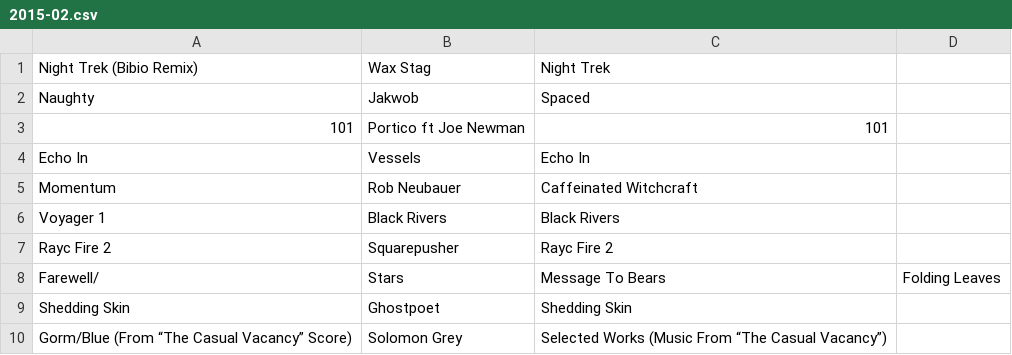
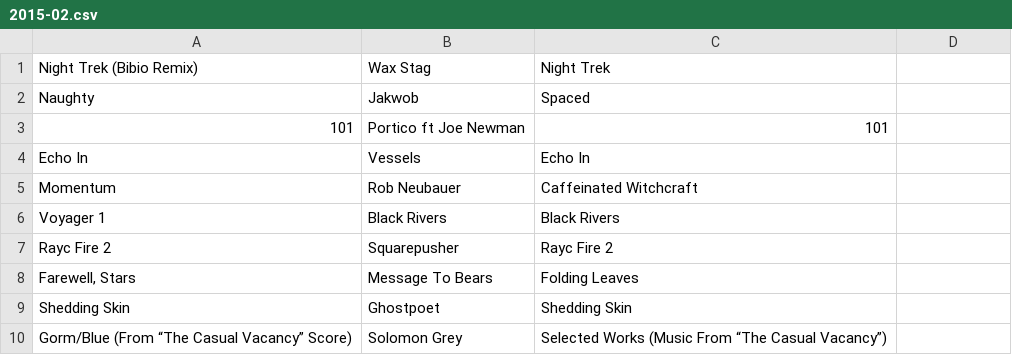
Before and after one commit to fieldoffice/Playlists, a CSV file: 2015-02.csv, drawn as a sheet.

Commit message:
Update

```diff
--- a/2015-02.csv
+++ b/2015-02.csv
@@ -7,3 +7,3 @@ Voyager 1, Black Rivers, Black Rivers
 Rayc Fire 2, Squarepusher, Rayc Fire 2
-Farewell/, Stars, Message To Bears, Folding Leaves
+"Farewell, Stars", Message To Bears, Folding Leaves
 Shedding Skin, Ghostpoet, Shedding Skin
```
